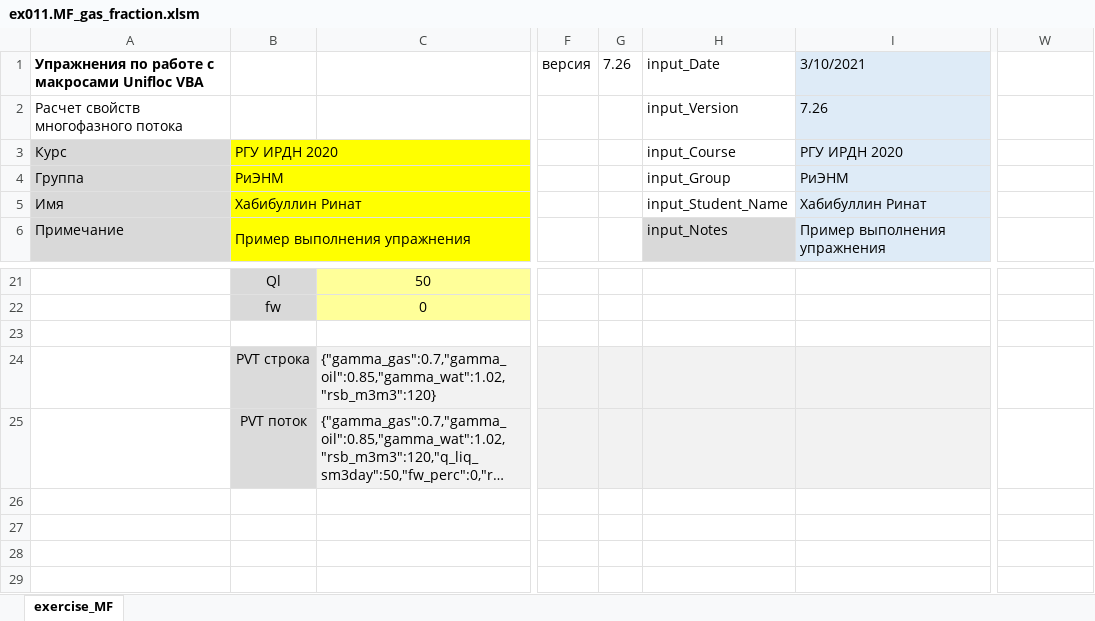
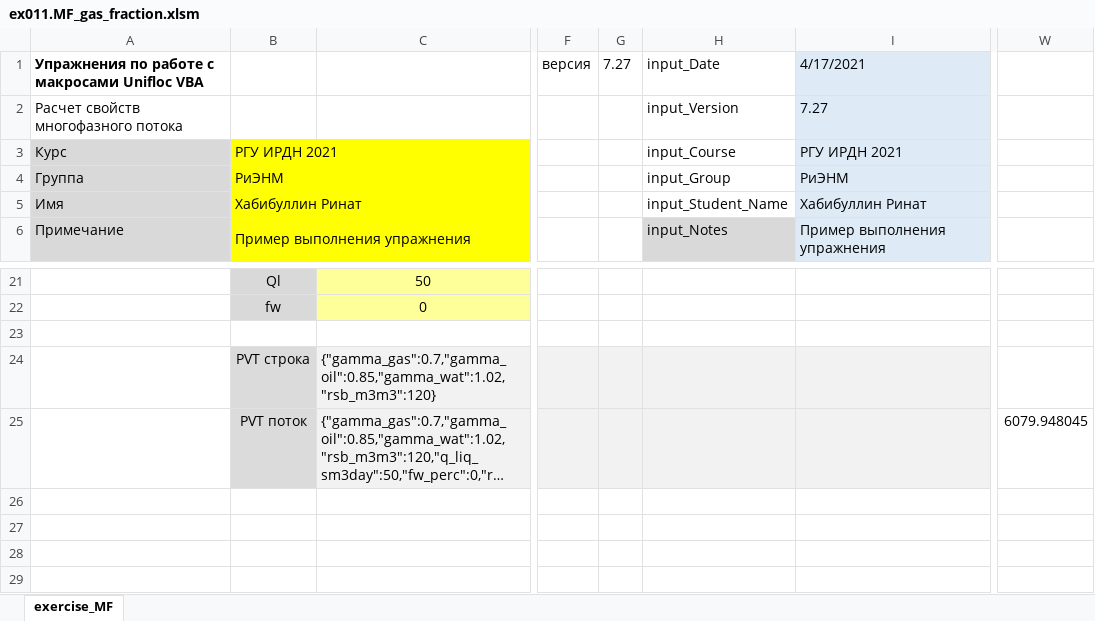
Before and after one commit to unifloc/unifloc_vba, an Excel workbook: examples/ex011.MF_gas_fraction.xlsm, sheet exercise_MF, drawn as a sheet; only a part is shown, gaps mark what is left out; long unchanged cells end in …; values as stored, in another font and other column widths than the file's, no borders; charts and pictures not drawn; the diff names each change by its address in the sheet, - before the commit and + after, or states it on an @@ line.

```diff
--- a/examples/ex011.MF_gas_fraction.xlsm (sheet exercise_MF)
+++ b/examples/ex011.MF_gas_fraction.xlsm (sheet exercise_MF)
-G1: 7.26
+G1: 7.27
-I1: 3/10/2021
+I1: 4/17/2021
-I2: 7.26
+I2: 7.27
-B3: РГУ ИРДН 2020
+B3: РГУ ИРДН 2021
-I3: РГУ ИРДН 2020
+I3: РГУ ИРДН 2021
-W25: (empty)
+W25: 6079.948045
```
Also changed, not shown: charts or pictures, examples/ex012.PVT_z_factor.xlsm, examples/ex016.PVT_mod_separation_gas.xlsm, 14 other files.
